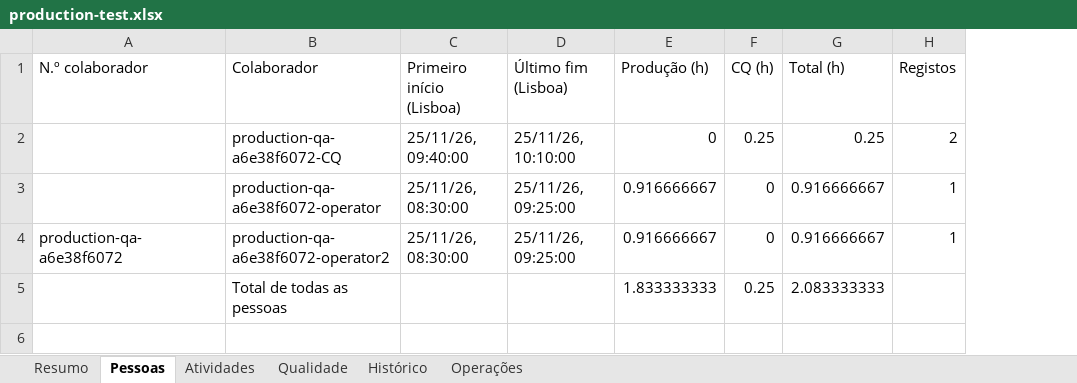
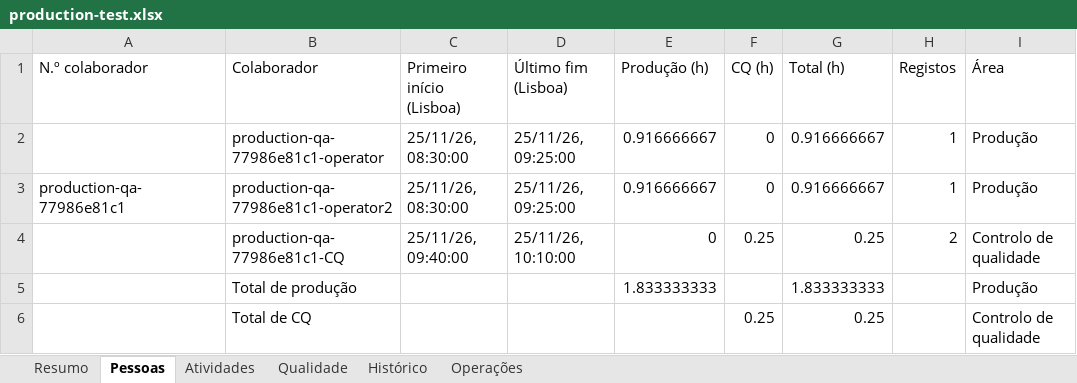
Before and after one commit to sergioibiza5-art/app-gestao-manutencao, an Excel workbook: outputs/production-test.xlsx, sheet Pessoas, drawn as a sheet; values as stored, in another font and other column widths than the file's, no borders; removed rows and columns are numbered as before the commit, all else as after; the diff names each change by its address in the sheet, - before the commit and + after, or states it on an @@ line.

```diff
--- a/outputs/production-test.xlsx (sheet Pessoas)
+++ b/outputs/production-test.xlsx (sheet Pessoas)
+column I (Área), rows 2-3: Produção | Produção
-row 2:  | production-qa-a6e38f6072-CQ | 25/11/26, 09:40:00 | 25/11/26, 10:10:00 | 0 | 0.25 | 0.25 | 2
-B2 (Colaborador): production-qa-a6e38f6072-operator
+B2 (Colaborador): production-qa-77986e81c1-operator
-A3 (N.º colaborador): production-qa-a6e38f6072
+A3 (N.º colaborador): production-qa-77986e81c1
-B3 (Colaborador): production-qa-a6e38f6072-operator2
+B3 (Colaborador): production-qa-77986e81c1-operator2
-row 5:  | Total de todas as pessoas |  |  | 1.833333333 | 0.25 | 2.083333333
+row 4:  | production-qa-77986e81c1-CQ | 25/11/26, 09:40:00 | 25/11/26, 10:10:00 | 0 | 0.25 | 0.25 | 2 | Controlo de qualidade
+row 5:  | Total de produção |  |  | 1.833333333 |  | 1.833333333 |  | Produção
+row 6:  | Total de CQ |  |  |  | 0.25 | 0.25 |  | Controlo de qualidade
```
Also changed, not shown: sheet Histórico, sheet Resumo, sheet Atividades, sheet Qualidade, 23 other files.
